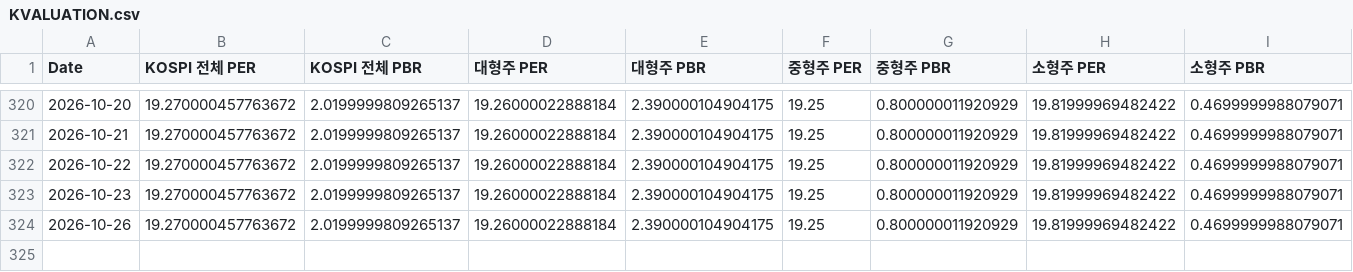
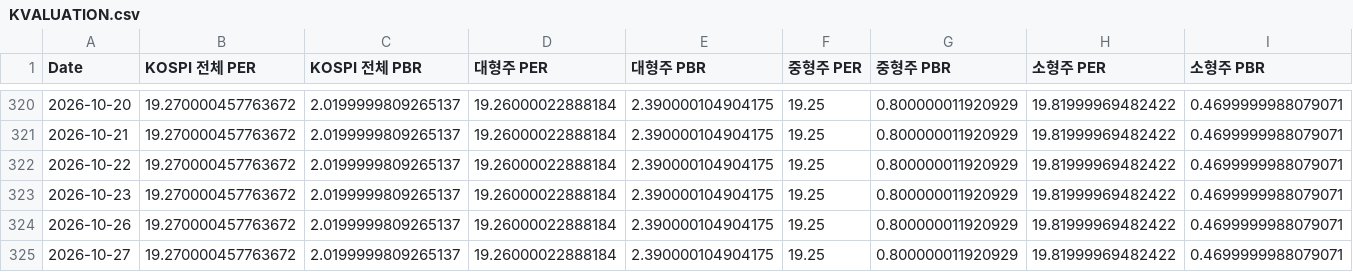
Before and after one commit to CatFoodEarner/AssetDashboard_R, a CSV file: KVALUATION.csv, drawn as a sheet; only a part is shown, gaps mark what is left out; the diff names each change by its address in the sheet, - before the commit and + after, or states it on an @@ line.

```diff
--- a/KVALUATION.csv
+++ b/KVALUATION.csv
+row 325: 2026-10-27 | 19.270000457763672 | 2.0199999809265137 | 19.26000022888184 | 2.390000104904175 | 19.25 | 0.800000011920929 | 19.81999969482422 | 0.4699999988079071
```
Also changed, not shown: KPRICE.csv.
